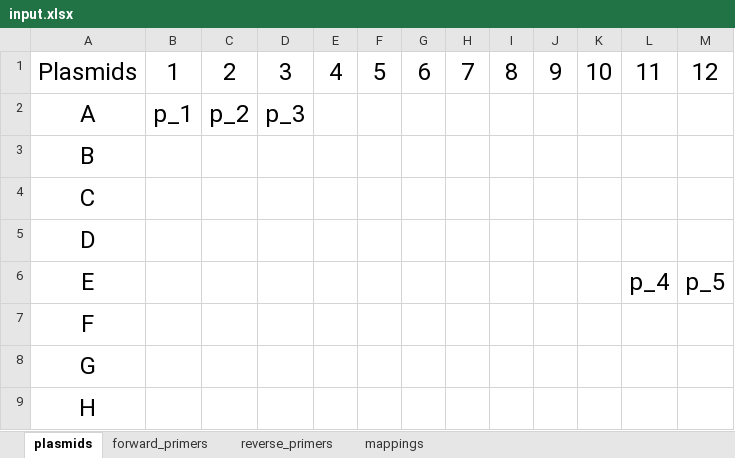
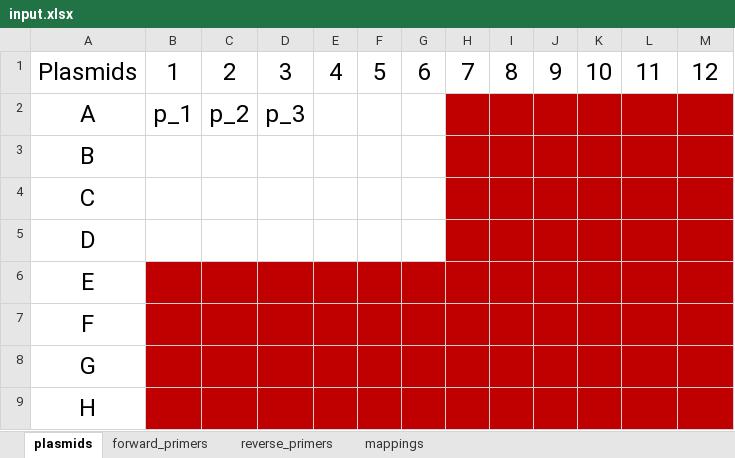
Before and after one commit to rohits65/duke_igem_opentrons, an Excel workbook: src/PCRProtocol/input.xlsx, sheet plasmids, drawn as a sheet; values as stored, in another font and other column widths than the file's, no borders; table styles not drawn; the diff names each change by its address in the sheet, - before the commit and + after, or states it on an @@ line.

Commit message:
added handling for plasmid, primers, water, master mix

```diff
--- a/src/PCRProtocol/input.xlsx (sheet plasmids)
+++ b/src/PCRProtocol/input.xlsx (sheet plasmids)
-H2:M5 fill: none
+H2:M5 fill: #C00000
-B6:M9 fill: none
+B6:M9 fill: #C00000
-L6: p_4
+L6: (empty)
-M6: p_5
+M6: (empty)
```
Also changed, not shown: sheet forward_primers, sheet reverse_primers, sheet mappings, 1 other file.
